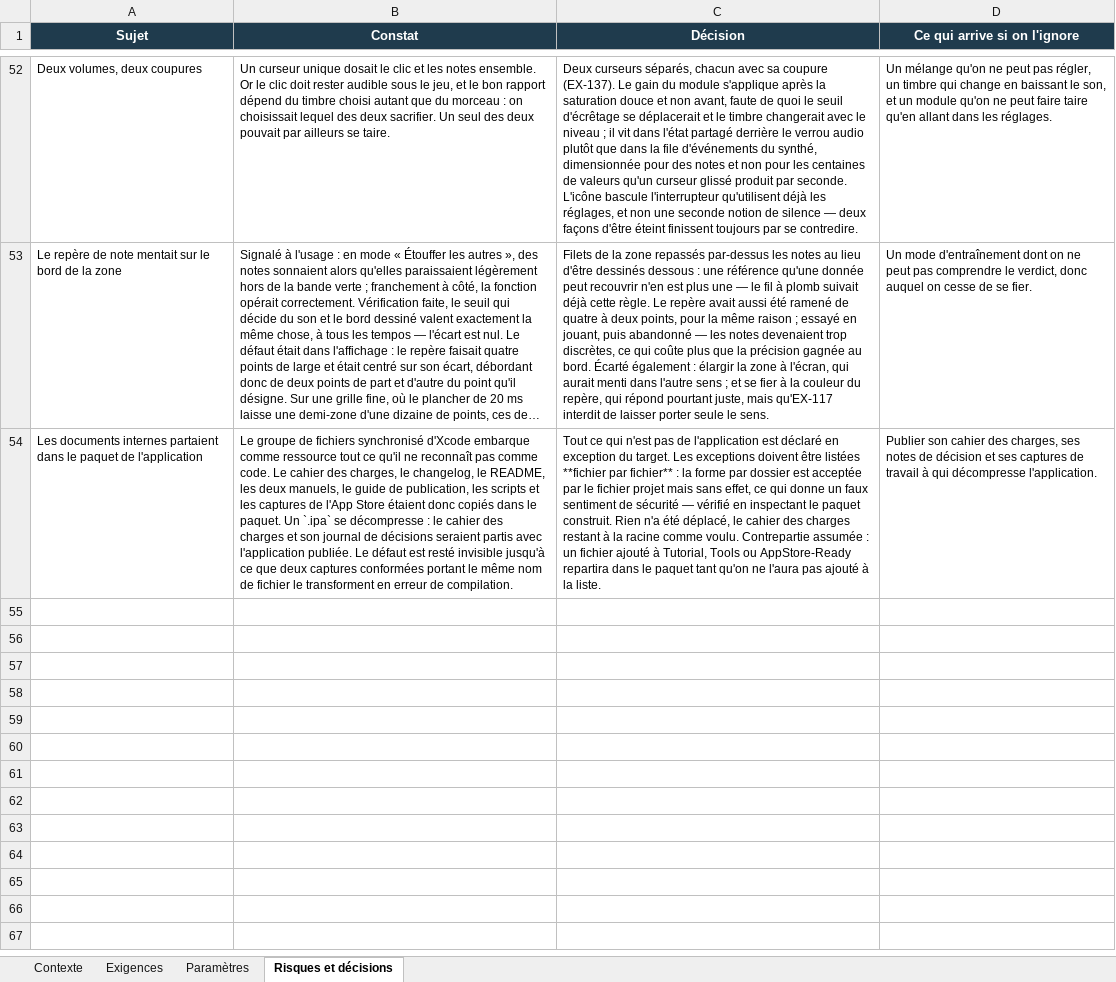
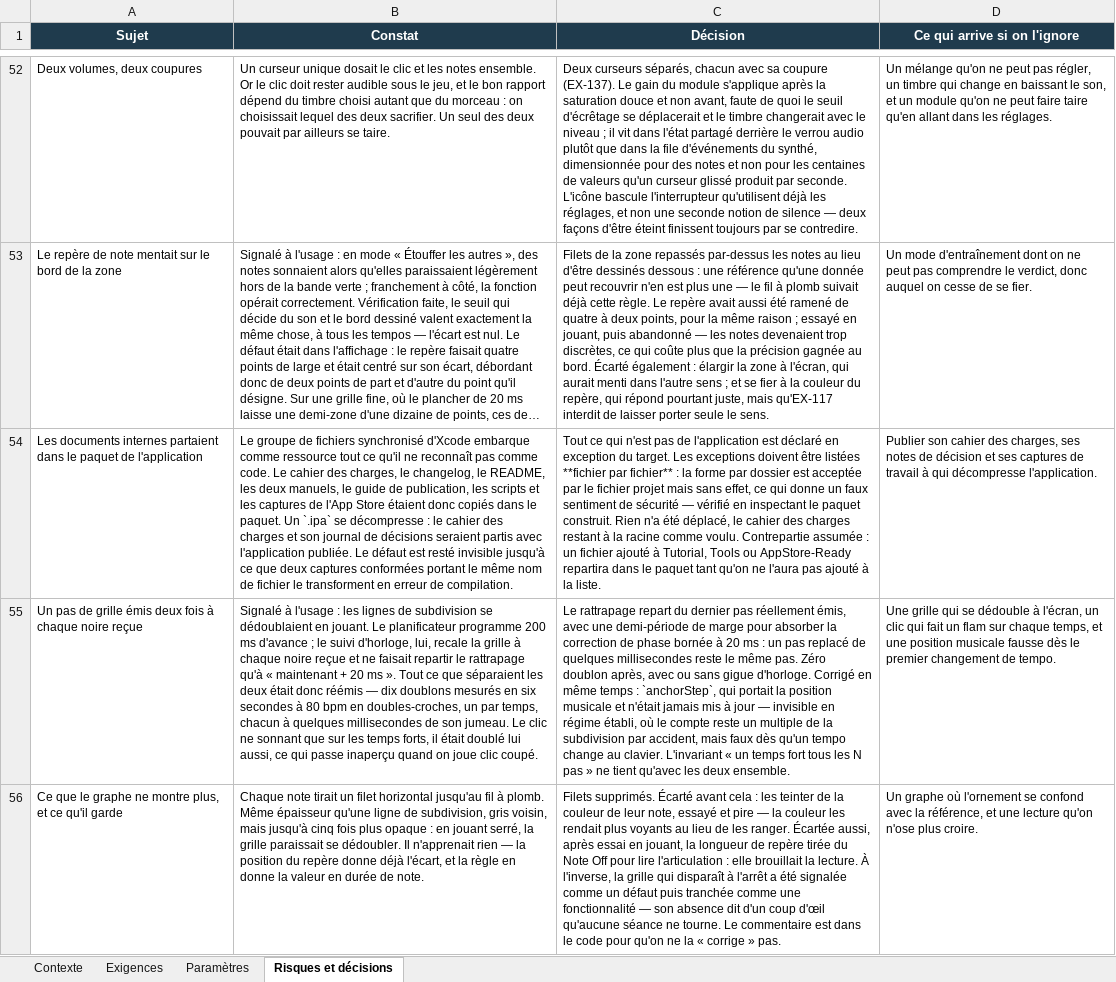
Before and after one commit to Raph74300/JustRhythm, an Excel workbook: JustRhythm/cahier-des-charges-just-rhythm-natif.xlsx, sheet Risques et décisions, drawn as a sheet; only a part is shown, gaps mark what is left out; long unchanged cells end in …; values as stored, in another font and other column widths than the file's, no borders; the diff names each change by its address in the sheet, - before the commit and + after, or states it on an @@ line.

```diff
--- a/JustRhythm/cahier-des-charges-just-rhythm-natif.xlsx (sheet Risques et décisions)
+++ b/JustRhythm/cahier-des-charges-just-rhythm-natif.xlsx (sheet Risques et décisions)
+row 55: Un pas de grille émis deux fois à chaque noire reçue | Signalé à l'usage : les lignes de subdivision se dédoublaient en jouant. Le planificateur programme 200 ms d'avance ; le suivi d'horloge, lui, recale la grille à chaque noire reçue et ne faisait repartir le rattrapage qu'à « maintenant + 20 ms ». Tout ce que séparaient les deux était donc réémis — dix doublons mesurés en six secondes à 80 bpm en doubles-croches, un par temps, chacun à quelques millisecondes de son jumeau. Le clic ne sonnant que sur les temps forts, il était doublé lui aussi, ce qui passe inaperçu quand on joue clic coupé. | Le rattrapage repart du dernier pas réellement émis, avec une demi-période de marge pour absorber la correction de phase bornée à 20 ms : un pas replacé de quelques millisecondes reste le même pas. Zéro doublon après, avec ou sans gigue d'horloge. Corrigé en même temps : `anchorStep`, qui portait la position musicale et n'était jamais mis à jour — invisible en régime établi, où le compte reste un multiple de la subdivision par accident, mais faux dès qu'un tempo change au clavier. L'invariant « un temps fort tous les N pas » ne tient qu'avec les deux ensemble. | Une grille qui se dédouble à l'écran, un clic qui fait un flam sur chaque temps, et une position musicale fausse dès le premier changement de tempo.
+row 56: Ce que le graphe ne montre plus, et ce qu'il garde | Chaque note tirait un filet horizontal jusqu'au fil à plomb. Même épaisseur qu'une ligne de subdivision, gris voisin, mais jusqu'à cinq fois plus opaque : en jouant serré, la grille paraissait se dédoubler. Il n'apprenait rien — la position du repère donne déjà l'écart, et la règle en donne la valeur en durée de note. | Filets supprimés. Écarté avant cela : les teinter de la couleur de leur note, essayé et pire — la couleur les rendait plus voyants au lieu de les ranger. Écartée aussi, après essai en jouant, la longueur de repère tirée du Note Off pour lire l'articulation : elle brouillait la lecture. À l'inverse, la grille qui disparaît à l'arrêt a été signalée comme un défaut puis tranchée comme une fonctionnalité — son absence dit d'un coup d'œil qu'aucune séance ne tourne. Le commentaire est dans le code pour qu'on ne la « corrige » pas. | Un graphe où l'ornement se confond avec la référence, et une lecture qu'on n'ose plus croire.
```
Also changed, not shown: 4 other files.
